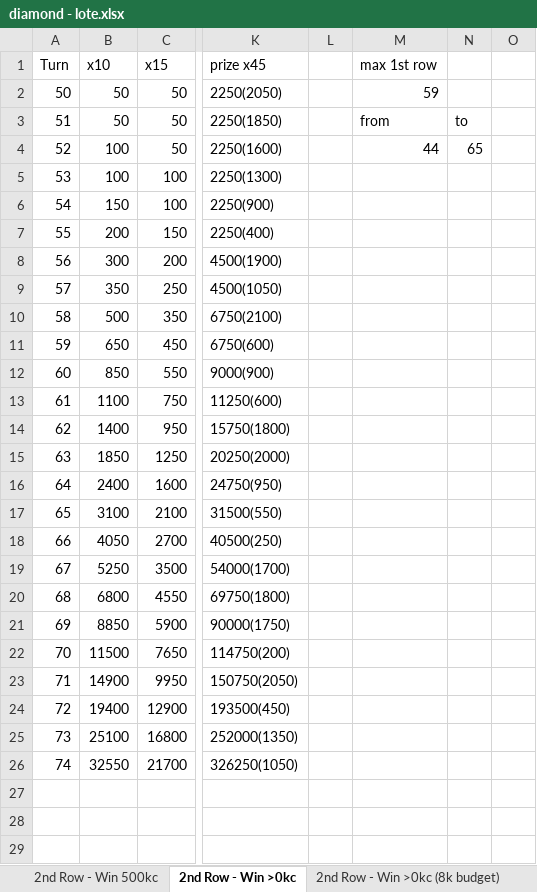
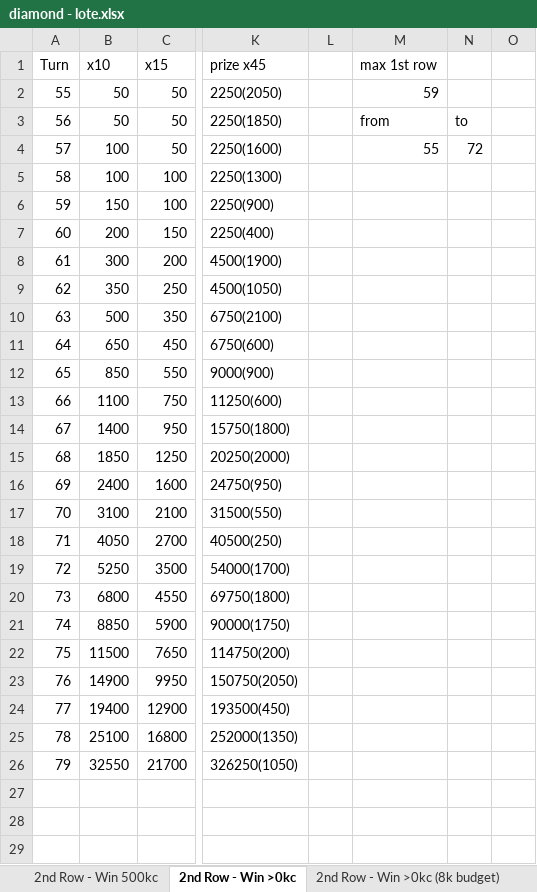
Before and after one commit to phuquy007/nimo_lottery, an Excel workbook: data/diamond - lote.xlsx, sheet 2nd Row - Win >0kc, drawn as a sheet; only a part is shown, gaps mark what is left out; values as stored, in another font and other column widths than the file's, no borders; the diff names each change by its address in the sheet, - before the commit and + after, or states it on an @@ line.

```diff
--- a/data/diamond - lote.xlsx (sheet 2nd Row - Win >0kc)
+++ b/data/diamond - lote.xlsx (sheet 2nd Row - Win >0kc)
-A2 (Turn): 50
+A2 (Turn): 55
-A3 (Turn): 51
+A3 (Turn): 56
-A4 (Turn): 52
+A4 (Turn): 57
-M4 (max 1st row): 44
+M4 (max 1st row): 55
-N4: 65
+N4: 72
-A5 (Turn): 53
+A5 (Turn): 58
-A6 (Turn): 54
+A6 (Turn): 59
-A7 (Turn): 55
+A7 (Turn): 60
-A8 (Turn): 56
+A8 (Turn): 61
-A9 (Turn): 57
+A9 (Turn): 62
-A10 (Turn): 58
+A10 (Turn): 63
-A11 (Turn): 59
+A11 (Turn): 64
-A12 (Turn): 60
+A12 (Turn): 65
-A13 (Turn): 61
+A13 (Turn): 66
-A14 (Turn): 62
+A14 (Turn): 67
-A15 (Turn): 63
+A15 (Turn): 68
-A16 (Turn): 64
+A16 (Turn): 69
-A17 (Turn): 65
+A17 (Turn): 70
-A18 (Turn): 66
+A18 (Turn): 71
-A19 (Turn): 67
+A19 (Turn): 72
-A20 (Turn): 68
+A20 (Turn): 73
-A21 (Turn): 69
+A21 (Turn): 74
-A22 (Turn): 70
+A22 (Turn): 75
-A23 (Turn): 71
+A23 (Turn): 76
-A24 (Turn): 72
+A24 (Turn): 77
-A25 (Turn): 73
+A25 (Turn): 78
-A26 (Turn): 74
+A26 (Turn): 79
```
Also changed, not shown: sheet Box x45 Win 1k, sheet Box x45, sheet Box x25 Win 1k, sheet Box x25 (use), sheet Box x25 Win 500, sheet Box x25 Win 2k, 10 more sheets, other sheet tabs, formulas that keep their value, 10 other files.
